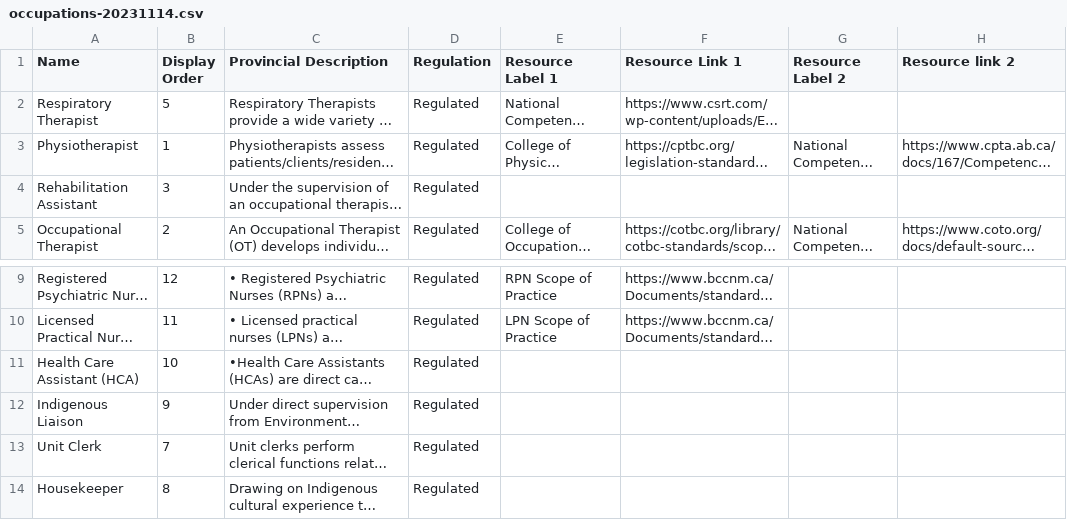
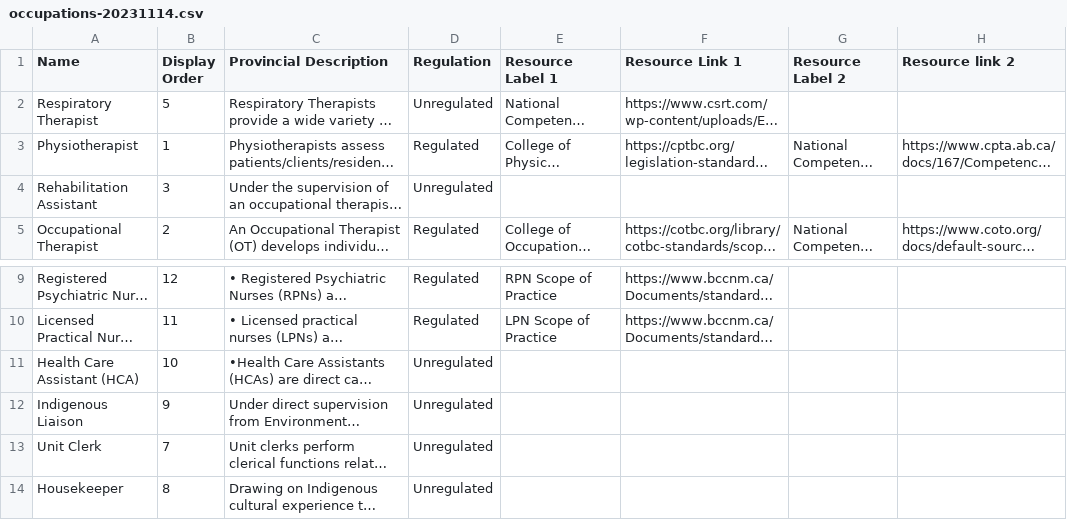
Before and after one commit to bcgov/MOH_TeamBasedCare, a CSV file: scripts/occupations-20231114.csv, drawn as a sheet; only a part is shown, gaps mark what is left out; long unchanged cells end in …; the diff names each change by its address in the sheet, - before the commit and + after, or states it on an @@ line.

Commit message:
[TBCM-141] updated occupations csv with isRegulated values

```diff
--- a/scripts/occupations-20231114.csv
+++ b/scripts/occupations-20231114.csv
-D2 (Regulation): Regulated
+D2 (Regulation): Unregulated
-D4 (Regulation): Regulated
+D4 (Regulation): Unregulated
-D11:D14 (Regulation): Regulated
+D11:D14 (Regulation): Unregulated
```
